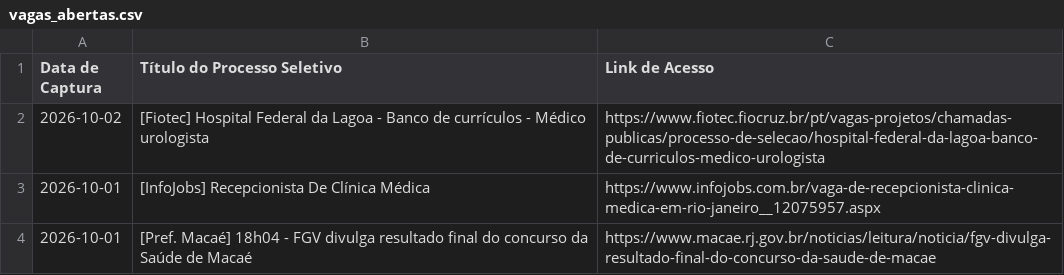
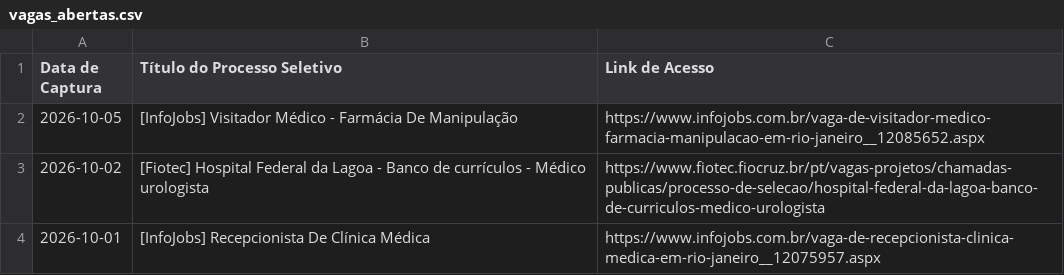
Before and after one commit to FredECI/med-alert, a CSV file: vagas_abertas.csv, drawn as a sheet; only a part is shown; the shorter side is filled out with more unchanged rows.

```diff
--- a/vagas_abertas.csv
+++ b/vagas_abertas.csv
@@ -1,2 +1,3 @@
 Data de Captura;Título do Processo Seletivo;Link de Acesso
+2026-10-05;[InfoJobs] Visitador Médico - Farmácia De Manipulação;https://www.infojobs.com.br/vaga-de-visitador-medico-farmacia-manipulacao-em-rio-janeiro__12085652.aspx
 2026-10-02;[Fiotec] Hospital Federal da Lagoa - Banco de currículos - Médico urologista;https://www.fiotec.fiocruz.br/pt/vagas-projetos/chamadas-publicas/processo-de-selecao/hospital-federal-da-lagoa-banco-de-curriculos-medico-urologista
```
Also changed, not shown: 3 other files.
